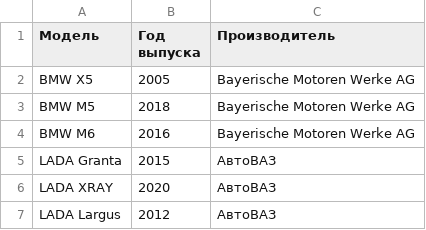
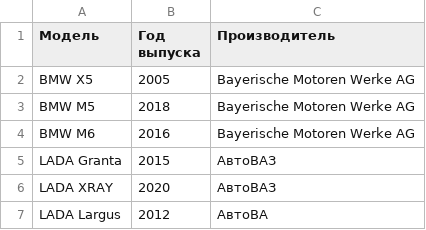
Before and after one commit to lachkovayana/Backend_3, a CSV file: src/main/resources/cars.csv, drawn as a sheet.

```diff
--- a/src/main/resources/cars.csv
+++ b/src/main/resources/cars.csv
@@ -6,2 +6,2 @@
 "LADA XRAY",2020,"АвтоВАЗ"
-"LADA Largus",2012,"АвтоВАЗ"
+"LADA Largus",2012,"АвтоВА"
```
Also changed, not shown: 3 other files.
